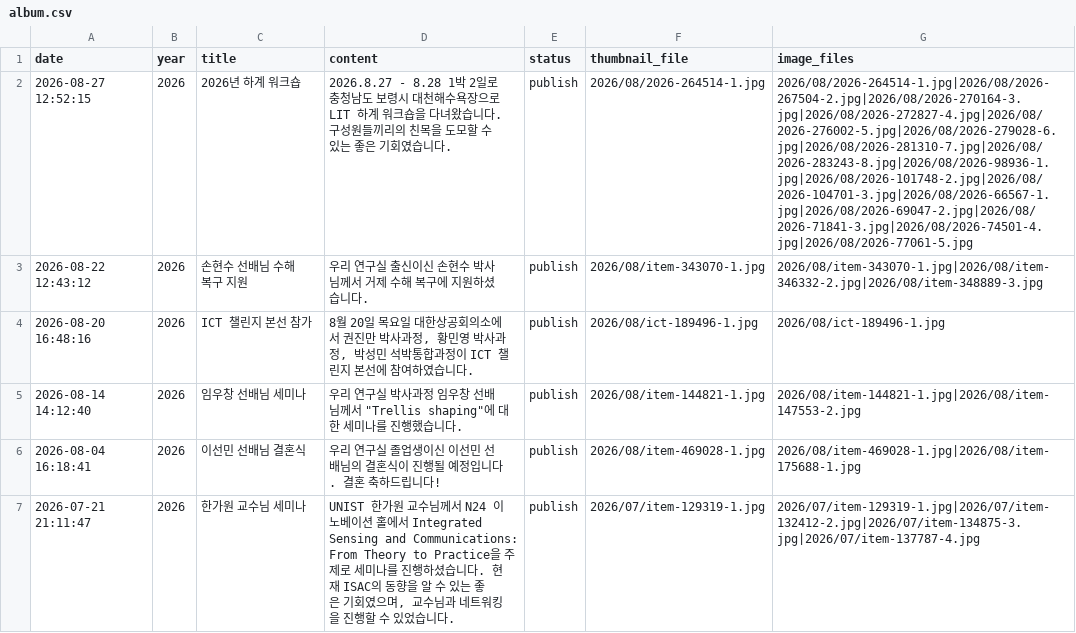
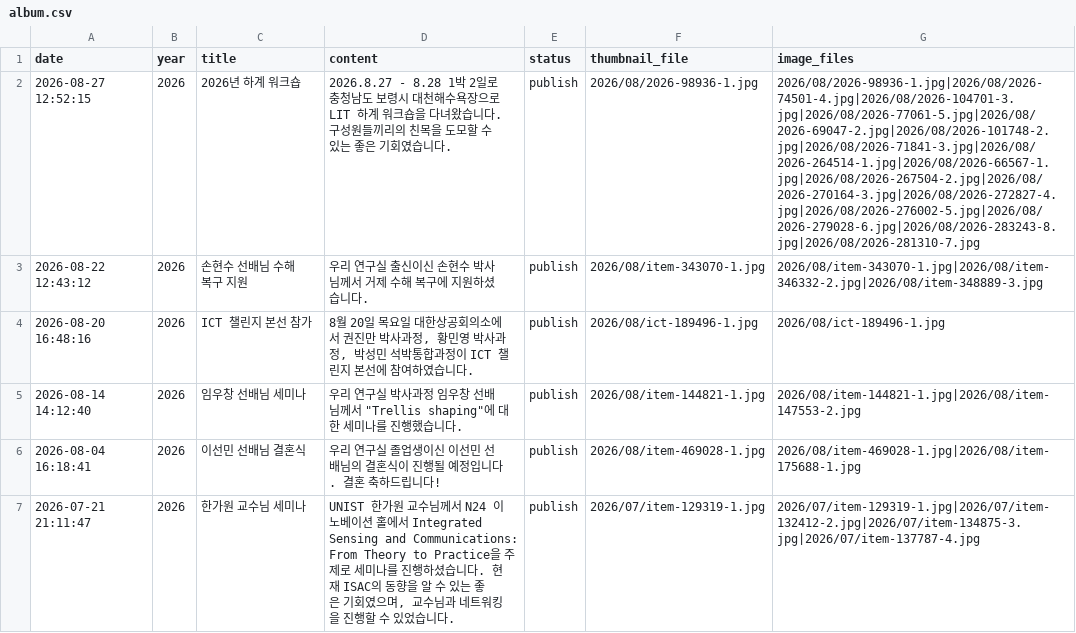
Before and after one commit to LIT-KAIST/LIT-KAIST.github.io, a CSV file: data/album.csv, drawn as a sheet; only a part is shown.

Commit message:
Update Album: 2026-08-27 12:52:15

```diff
--- a/data/album.csv
+++ b/data/album.csv
@@ -1,3 +1,3 @@
 date,year,title,content,status,thumbnail_file,image_files
-2026-08-27 12:52:15,2026,2026년 하계 워크숍,2026.8.27 - 8.28 1박 2일로 충청남도 보령시 대천해수욕장으로 LIT 하계 워크숍을 다녀왔습니다. 구성원들끼리의 친목을 도모할 수 있는 좋은 기회였습니다.,publish,2026/08/2026-264514-1.jpg,2026/08/2026-264514-1.jpg|2026/08/2026-267504-2.jpg|2026/08/2026-270164-3.jpg|2026/08/2026-272827-4.jpg|2026/08/2026-276002-5.jpg|2026/08/2026-279028-6.jpg|2026/08/2026-281310-7.jpg|2026/08/2026-283243-8.jpg|2026/08/2026-98936-1.jpg|2026/08/2026-101748-2.jpg|2026/08/2026-104701-3.jpg|2026/08/2026-66567-1.jpg|2026/08/2026-69047-2.jpg|2026/08/2026-71841-3.jpg|2026/08/2026-74501-4.jpg|2026/08/2026-77061-5.jpg
+2026-08-27 12:52:15,2026,2026년 하계 워크숍,2026.8.27 - 8.28 1박 2일로 충청남도 보령시 대천해수욕장으로 LIT 하계 워크숍을 다녀왔습니다. 구성원들끼리의 친목을 도모할 수 있는 좋은 기회였습니다.,publish,2026/08/2026-98936-1.jpg,2026/08/2026-98936-1.jpg|2026/08/2026-74501-4.jpg|2026/08/2026-104701-3.jpg|2026/08/2026-77061-5.jpg|2026/08/2026-69047-2.jpg|2026/08/2026-101748-2.jpg|2026/08/2026-71841-3.jpg|2026/08/2026-264514-1.jpg|2026/08/2026-66567-1.jpg|2026/08/2026-267504-2.jpg|2026/08/2026-270164-3.jpg|2026/08/2026-272827-4.jpg|2026/08/2026-276002-5.jpg|2026/08/2026-279028-6.jpg|2026/08/2026-283243-8.jpg|2026/08/2026-281310-7.jpg
 2026-08-22 12:43:12,2026,손현수 선배님 수해 복구 지원,우리 연구실 출신이신 손현수 박사님께서 거제 수해 복구에 지원하셨습니다.,publish,2026/08/item-343070-1.jpg,2026/08/item-343070-1.jpg|2026/08/item-346332-2.jpg|2026/08/item-348889-3.jpg
```
